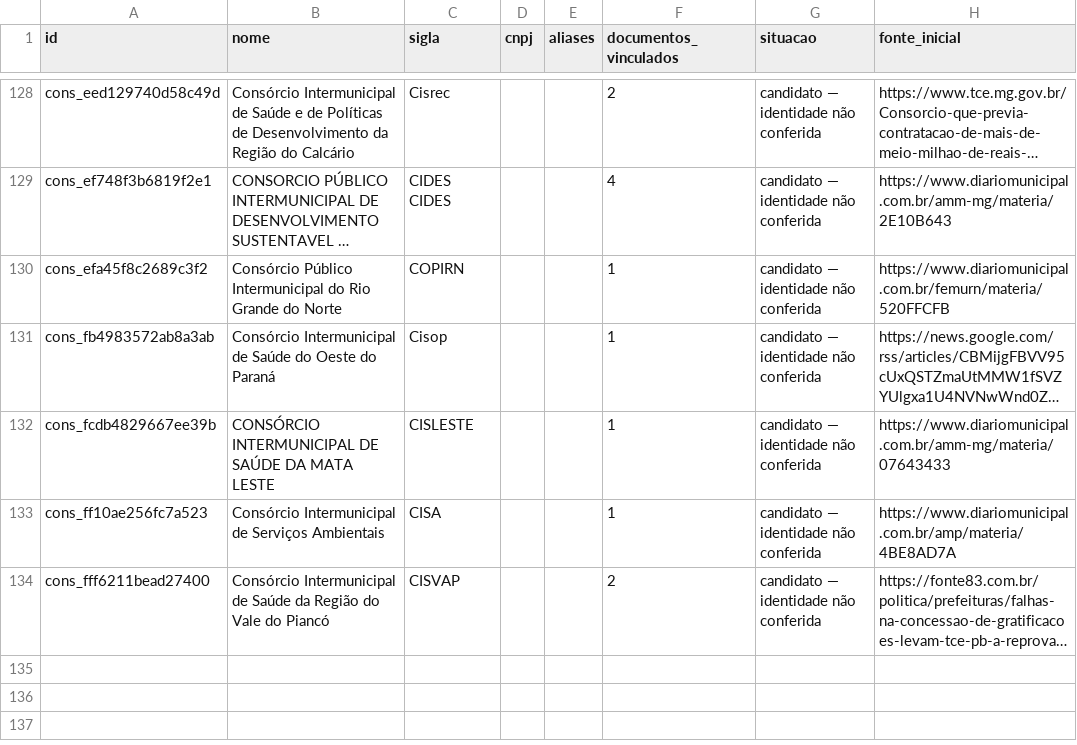
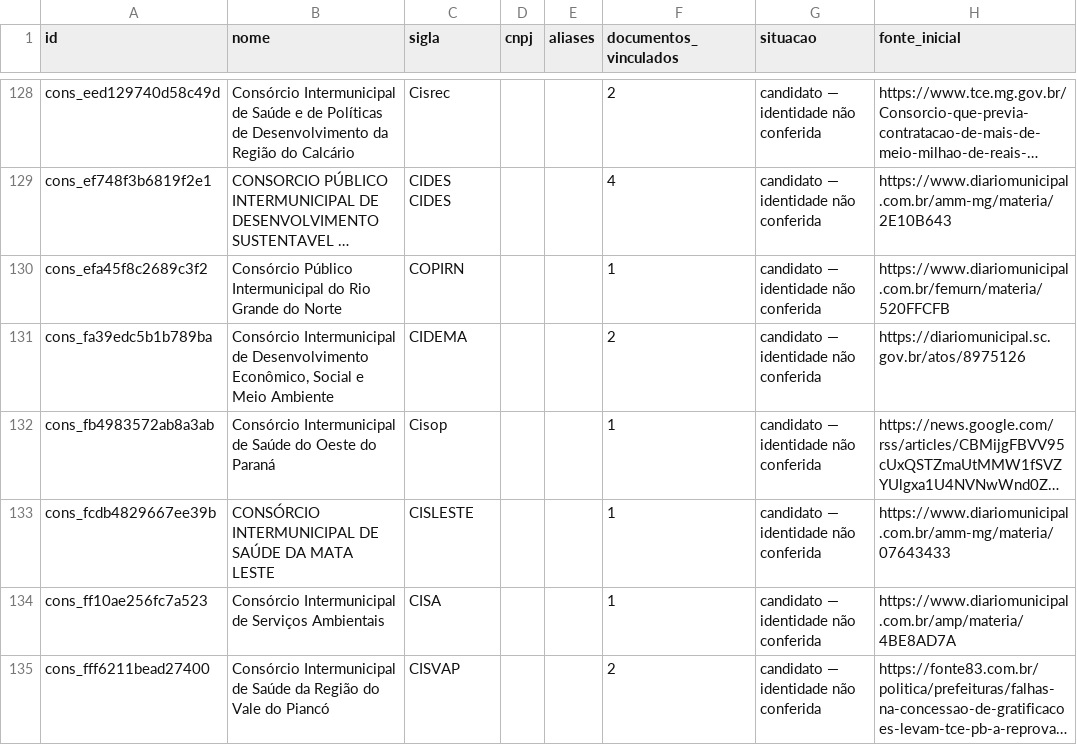
Before and after one commit to driano1221/radar-consorcios-whatsapp, a CSV file: data/catalogo/consorcios.csv, drawn as a sheet; only a part is shown, gaps mark what is left out; long unchanged cells end in …; the diff names each change by its address in the sheet, - before the commit and + after, or states it on an @@ line.

```diff
--- a/data/catalogo/consorcios.csv
+++ b/data/catalogo/consorcios.csv
+row 131: cons_fa39edc5b1b789ba | Consórcio Intermunicipal de Desenvolvimento Econômico, Social e Meio Ambiente | CIDEMA |  |  | 2 | candidato — identidade não conferida | https://diariomunicipal.sc.gov.br/atos/8975126
```
Also changed, not shown: data/catalogo/eventos.csv, data/catalogo/vinculos-documentos.csv, 7 other files.
